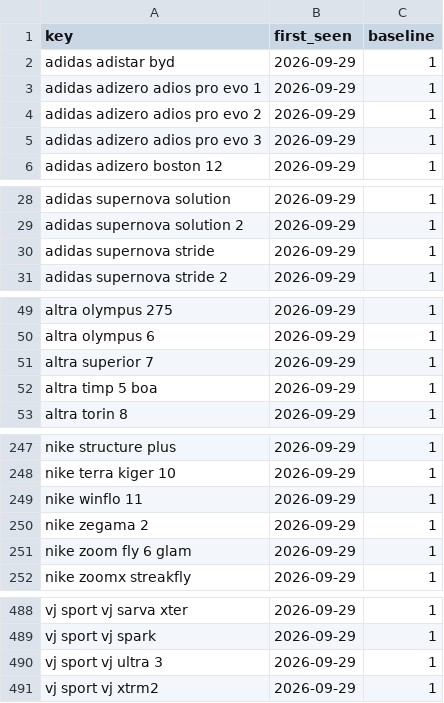
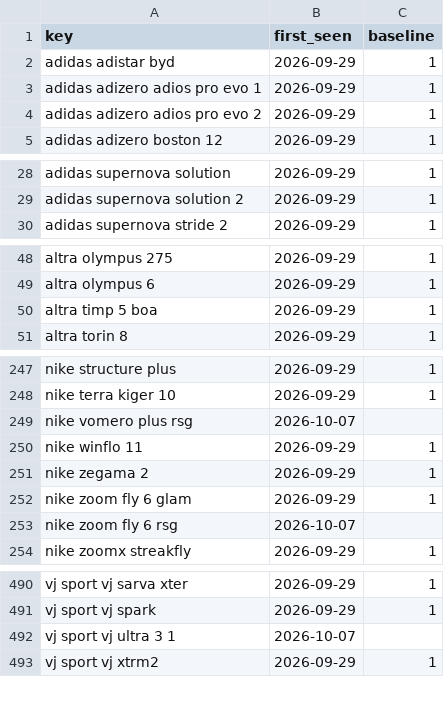
Before and after one commit to ecrawford-c28/shoe-finder, a CSV file: nmfr/data/new-models-baseline.csv, drawn as a sheet; only a part is shown, gaps mark what is left out; the diff covers the shown part only.

```diff
--- a/nmfr/data/new-models-baseline.csv
+++ b/nmfr/data/new-models-baseline.csv
@@ -4,3 +4,2 @@ adidas adizero adios pro evo 1,2026-09-29,1
 adidas adizero adios pro evo 2,2026-09-29,1
-adidas adizero adios pro evo 3,2026-09-29,1
 adidas adizero boston 12,2026-09-29,1
@@ -29,3 +29,2 @@ adidas supernova solution,2026-09-29,1
 adidas supernova solution 2,2026-09-29,1
-adidas supernova stride,2026-09-29,1
 adidas supernova stride 2,2026-09-29,1
@@ -50,3 +49,2 @@ altra olympus 275,2026-09-29,1
 altra olympus 6,2026-09-29,1
-altra superior 7,2026-09-29,1
 altra timp 5 boa,2026-09-29,1
@@ -248,2 +248,3 @@ nike structure plus,2026-09-29,1
 nike terra kiger 10,2026-09-29,1
+nike vomero plus rsg,2026-10-07,
 nike winflo 11,2026-09-29,1
@@ -251,2 +252,3 @@ nike zegama 2,2026-09-29,1
 nike zoom fly 6 glam,2026-09-29,1
+nike zoom fly 6 rsg,2026-10-07,
 nike zoomx streakfly,2026-09-29,1
@@ -489,3 +491,3 @@ vj sport vj sarva xter,2026-09-29,1
 vj sport vj spark,2026-09-29,1
-vj sport vj ultra 3,2026-09-29,1
+vj sport vj ultra 3 1,2026-10-07,
 vj sport vj xtrm2,2026-09-29,1
```
Also changed, not shown: 7 added rows and 4 removed rows elsewhere in this file, 3 other files.
